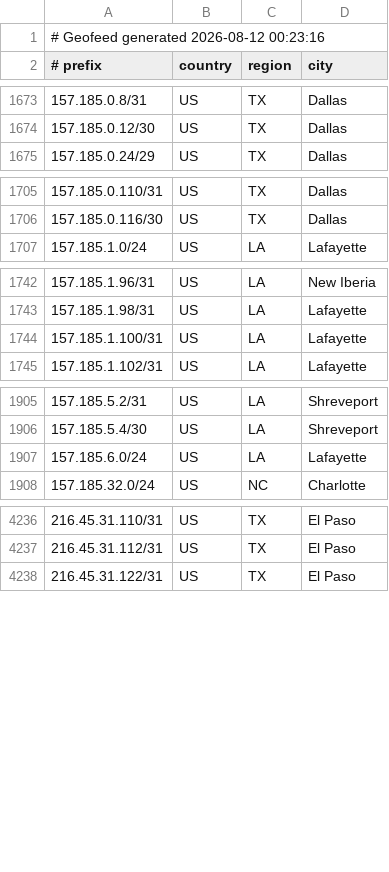
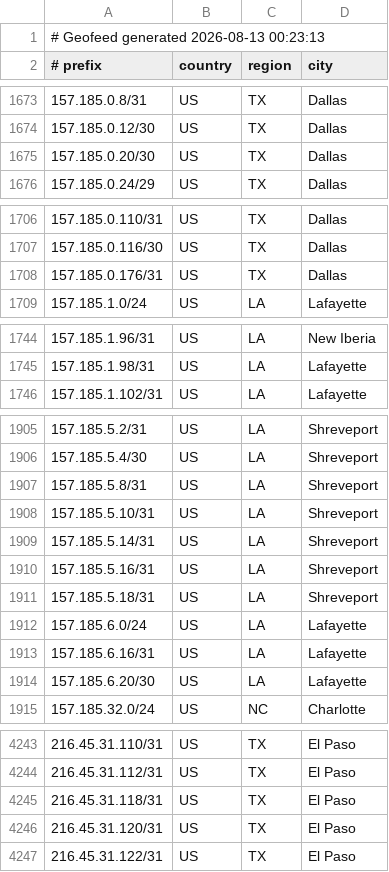
Before and after one commit to conterranae/geofeed, a CSV file: geofeed.csv, drawn as a sheet; only a part is shown, gaps mark what is left out; the diff covers the shown part only.

Commit message:
Update geofeed - 2026-08-13 00:23:44

```diff
--- a/geofeed.csv
+++ b/geofeed.csv
@@ -1,2 +1,2 @@
-# Geofeed generated 2026-08-12 00:23:16
+# Geofeed generated 2026-08-13 00:23:13
 # prefix,country,region,city
@@ -1674,2 +1674,3 @@
 157.185.0.12/30,US,TX,Dallas
+157.185.0.20/30,US,TX,Dallas
 157.185.0.24/29,US,TX,Dallas
@@ -1706,2 +1707,3 @@
 157.185.0.116/30,US,TX,Dallas
+157.185.0.176/31,US,TX,Dallas
 157.185.1.0/24,US,LA,Lafayette
@@ -1743,3 +1745,2 @@
 157.185.1.98/31,US,LA,Lafayette
-157.185.1.100/31,US,LA,Lafayette
 157.185.1.102/31,US,LA,Lafayette
@@ -1906,3 +1906,10 @@
 157.185.5.4/30,US,LA,Shreveport
+157.185.5.8/31,US,LA,Shreveport
+157.185.5.10/31,US,LA,Shreveport
+157.185.5.14/31,US,LA,Shreveport
+157.185.5.16/31,US,LA,Shreveport
+157.185.5.18/31,US,LA,Shreveport
 157.185.6.0/24,US,LA,Lafayette
+157.185.6.16/31,US,LA,Lafayette
+157.185.6.20/30,US,LA,Lafayette
 157.185.32.0/24,US,NC,Charlotte
@@ -4237,2 +4244,4 @@
 216.45.31.112/31,US,TX,El Paso
+216.45.31.118/31,US,TX,El Paso
+216.45.31.120/31,US,TX,El Paso
 216.45.31.122/31,US,TX,El Paso
```
Also changed, not shown: 2 removed rows and 3 edited cells elsewhere in this file.
